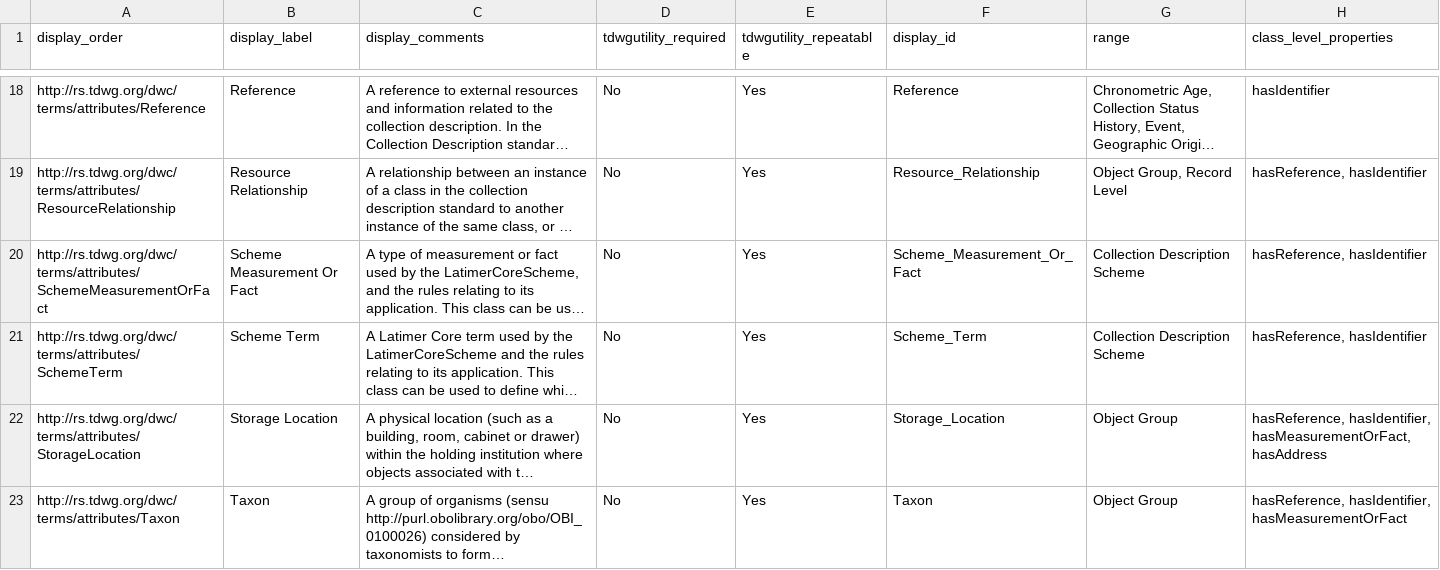
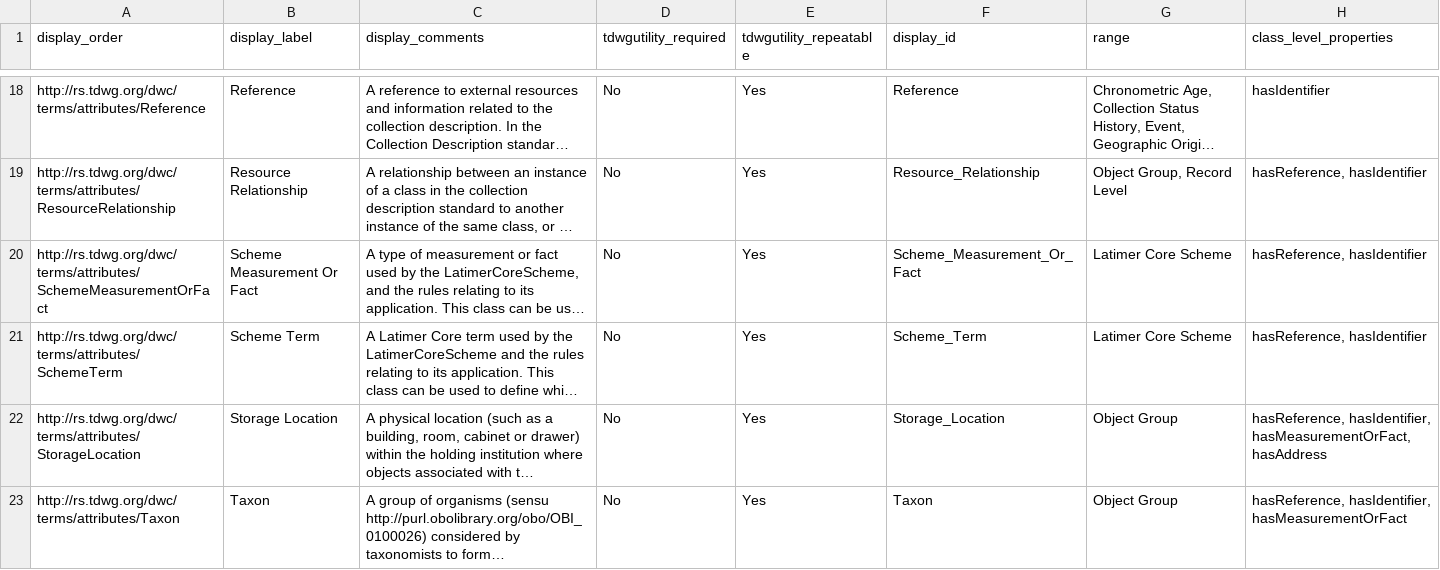
Before and after one commit to tdwg/cd, a CSV file: standard/terms/ltc_categories.csv, drawn as a sheet; only a part is shown, gaps mark what is left out; long unchanged cells end in …; the diff names each change by its address in the sheet, - before the commit and + after, or states it on an @@ line.

Commit message:
update LtCScheme in ranges - #429

```diff
--- a/standard/terms/ltc_categories.csv
+++ b/standard/terms/ltc_categories.csv
-G20:G21 (range): Collection Description Scheme
+G20:G21 (range): Latimer Core Scheme
```
